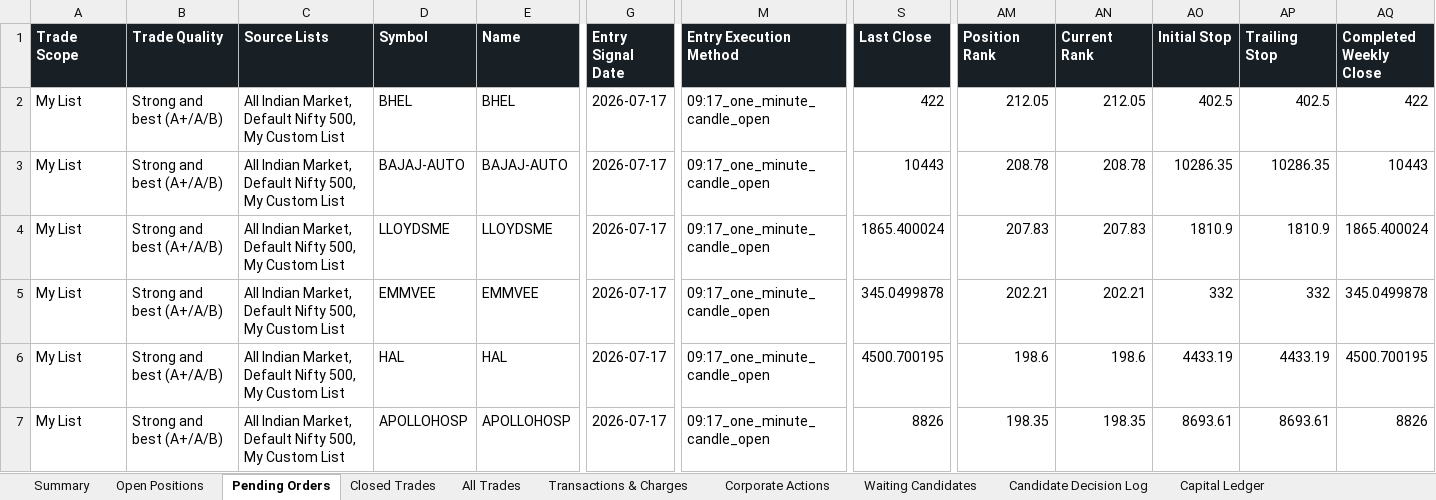
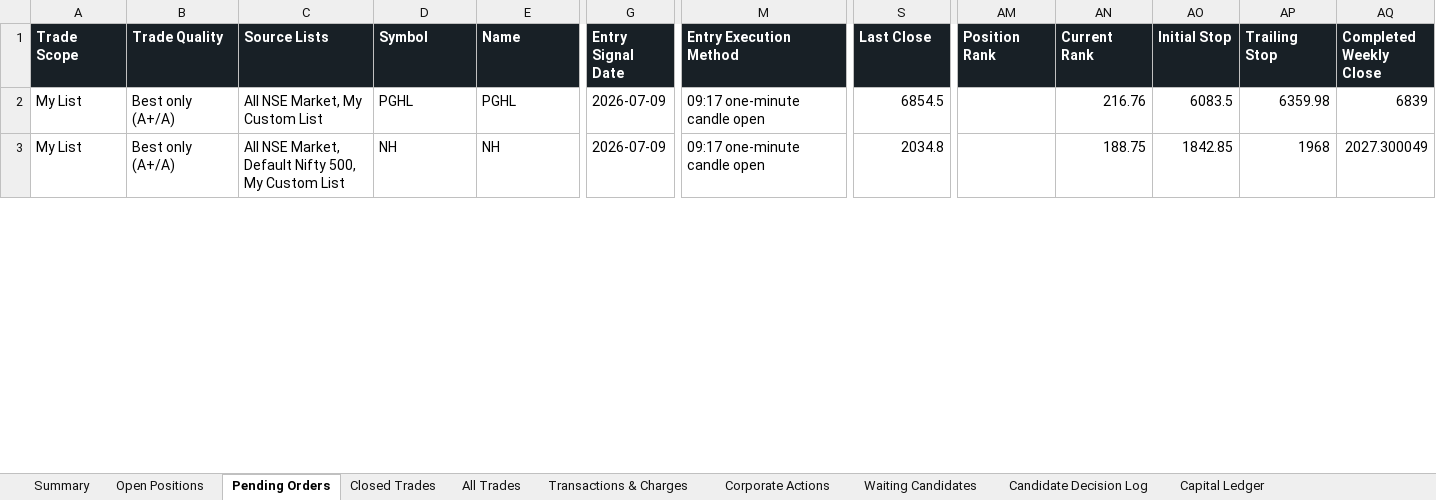
Before and after one commit to smit5927/techno-funda-screener, an Excel workbook: data/techno-funda-trade-sheet.xlsx, sheet Pending Orders, drawn as a sheet; only a part is shown, gaps mark what is left out; values as stored, in another font and other column widths than the file's, no borders; removed rows and columns are numbered as before the commit, all else as after; rows hold the shown columns only; the diff covers the shown part only; the diff names each change by its address in the sheet, - before the commit and + after, or states it on an @@ line.

```diff
--- a/data/techno-funda-trade-sheet.xlsx (sheet Pending Orders)
+++ b/data/techno-funda-trade-sheet.xlsx (sheet Pending Orders)
-B2 (Trade Quality): Strong and best (A+/A/B)
+B2 (Trade Quality): Best only (A+/A)
-C2 (Source Lists): All Indian Market, Default Nifty 500, My Custom List
+C2 (Source Lists): All NSE Market, My Custom List
-D2 (Symbol): BHEL
+D2 (Symbol): PGHL
-E2 (Name): BHEL
+E2 (Name): PGHL
-G2 (Entry Signal Date): 2026-07-17
+G2 (Entry Signal Date): 2026-07-09
-M2 (Entry Execution Method): 09:17_one_minute_candle_open
+M2 (Entry Execution Method): 09:17 one-minute candle open
-S2 (Last Close): 422
+S2 (Last Close): 6854.5
-AM2 (Position Rank): 212.05
+AM2 (Position Rank): (empty)
-AN2 (Current Rank): 212.05
+AN2 (Current Rank): 216.76
-AO2 (Initial Stop): 402.5
+AO2 (Initial Stop): 6083.5
-AP2 (Trailing Stop): 402.5
+AP2 (Trailing Stop): 6359.98
-AQ2 (Completed Weekly Close): 422
+AQ2 (Completed Weekly Close): 6839
-row 3: My List | Strong and best (A+/A/B) | All Indian Market, Default Nifty 500, My Custom List | BAJAJ-AUTO | BAJAJ-AUTO | 2026-07-17 | 09:17_one_minute_candle_open | 10443 | 208.78 | 208.78 | 10286.35 | 10286.35 | 10443
-row 4: My List | Strong and best (A+/A/B) | All Indian Market, Default Nifty 500, My Custom List | LLOYDSME | LLOYDSME | 2026-07-17 | 09:17_one_minute_candle_open | 1865.400024 | 207.83 | 207.83 | 1810.9 | 1810.9 | 1865.400024
-B3 (Trade Quality): Strong and best (A+/A/B)
+B3 (Trade Quality): Best only (A+/A)
-C3 (Source Lists): All Indian Market, Default…
+C3 (Source Lists): All NSE Market, Default…
-D3 (Symbol): EMMVEE
+D3 (Symbol): NH
-E3 (Name): EMMVEE
+E3 (Name): NH
-G3 (Entry Signal Date): 2026-07-17
+G3 (Entry Signal Date): 2026-07-09
-M3 (Entry Execution Method): 09:17_one_minute_candle_open
+M3 (Entry Execution Method): 09:17 one-minute candle open
-S3 (Last Close): 345.0499878
+S3 (Last Close): 2034.8
-AM3 (Position Rank): 202.21
+AM3 (Position Rank): (empty)
-AN3 (Current Rank): 202.21
+AN3 (Current Rank): 188.75
-AO3 (Initial Stop): 332
+AO3 (Initial Stop): 1842.85
-AP3 (Trailing Stop): 332
+AP3 (Trailing Stop): 1968
-AQ3 (Completed Weekly Close): 345.0499878
+AQ3 (Completed Weekly Close): 2027.300049
-row 6: My List | Strong and best (A+/A/B) | All Indian Market, Default Nifty 500, My Custom List | HAL | HAL | 2026-07-17 | 09:17_one_minute_candle_open | 4500.700195 | 198.6 | 198.6 | 4433.19 | 4433.19 | 4500.700195
-row 7: My List | Strong and best (A+/A/B) | All Indian Market, Default Nifty 500, My Custom List | APOLLOHOSP | APOLLOHOSP | 2026-07-17 | 09:17_one_minute_candle_open | 8826 | 198.35 | 198.35 | 8693.61 | 8693.61 | 8826
```
Also changed, not shown: 2 removed rows and 130 edited cells elsewhere in this sheet, sheet All Trades, sheet Open Positions, sheet Waiting Candidates, sheet Candidate Decision Log, sheet Transactions & Charges, sheet Summary, 1 other file.
